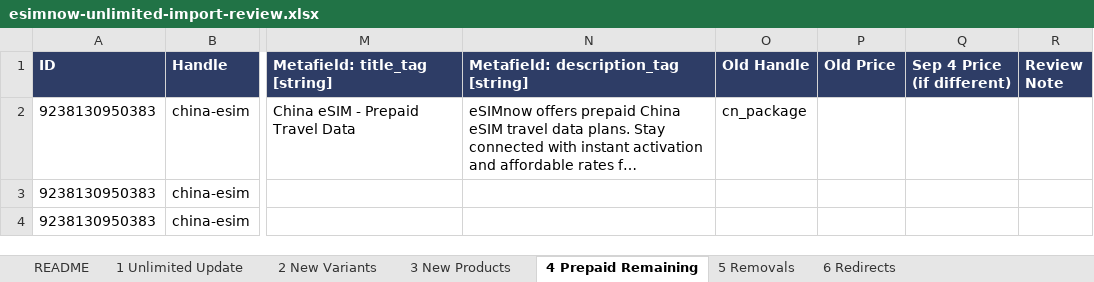
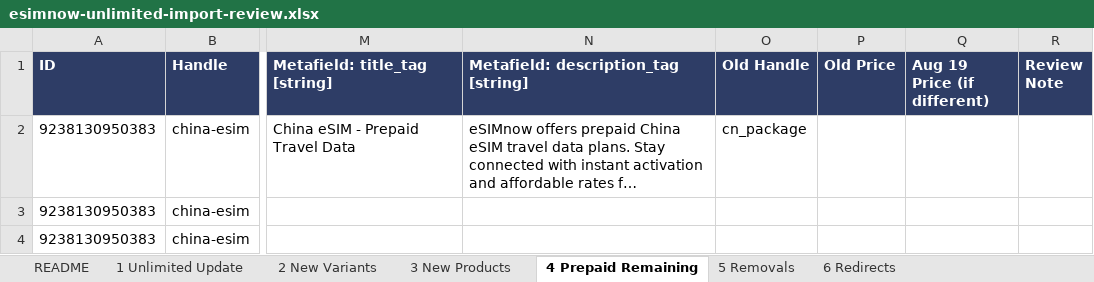
Before and after one commit to theenghrajan/ecommerce, an Excel workbook: esimnow.net/_data-510599/esimnow-unlimited-import-review.xlsx, sheet 4 Prepaid Remaining, drawn as a sheet; only a part is shown, gaps mark what is left out; long unchanged cells end in …; values as stored, in another font and other column widths than the file's, no borders; the diff names each change by its address in the sheet, - before the commit and + after, or states it on an @@ line.

```diff
--- a/esimnow.net/_data-510599/esimnow-unlimited-import-review.xlsx (sheet 4 Prepaid Remaining)
+++ b/esimnow.net/_data-510599/esimnow-unlimited-import-review.xlsx (sheet 4 Prepaid Remaining)
-Q1: Sep 4 Price (if different)
+Q1: Aug 19 Price (if different)
```
Also changed, not shown: sheet 1 Unlimited Update, sheet 7 Prepaid Back to Sep 4, sheet 8 Price Check Sep 4, sheet 2 New Variants, sheet README, sheet 5 Removals, 1 more sheet, other sheet tabs, 14 other files.
